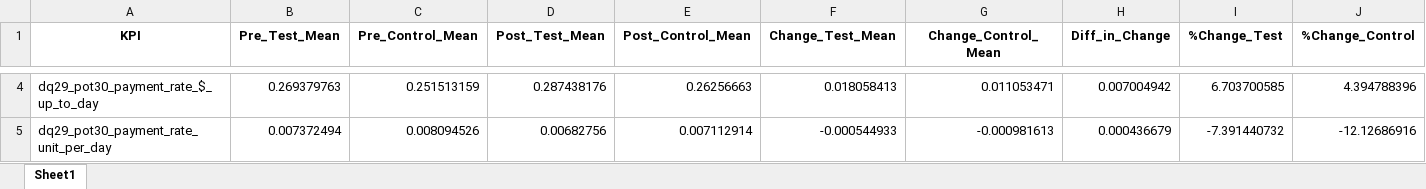
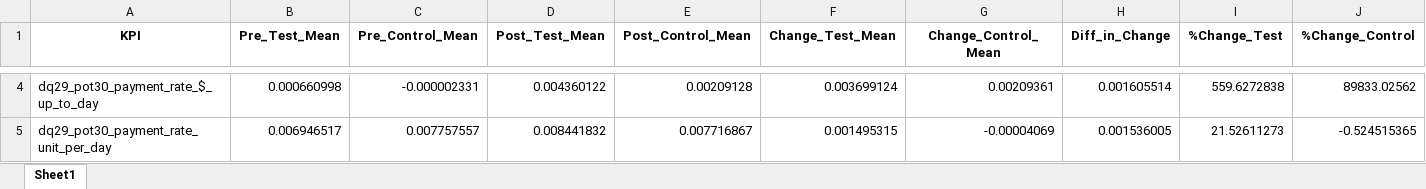
Before and after one commit to methan-88/salesforce-kpi-report, an Excel workbook: KPI_Summary.xlsx, sheet Sheet1, drawn as a sheet; only a part is shown, gaps mark what is left out; values as stored, in another font and other column widths than the file's, no borders; the diff covers the shown part only; the diff names each change by its address in the sheet, - before the commit and + after, or states it on an @@ line.

```diff
--- a/KPI_Summary.xlsx (sheet Sheet1)
+++ b/KPI_Summary.xlsx (sheet Sheet1)
-B4 (Pre_Test_Mean): 0.269379763
+B4 (Pre_Test_Mean): 0.000660998
-C4 (Pre_Control_Mean): 0.251513159
+C4 (Pre_Control_Mean): -0.000002331
-D4 (Post_Test_Mean): 0.287438176
+D4 (Post_Test_Mean): 0.004360122
-E4 (Post_Control_Mean): 0.26256663
+E4 (Post_Control_Mean): 0.00209128
-F4 (Change_Test_Mean): 0.018058413
+F4 (Change_Test_Mean): 0.003699124
-G4 (Change_Control_Mean): 0.011053471
+G4 (Change_Control_Mean): 0.00209361
-H4 (Diff_in_Change): 0.007004942
+H4 (Diff_in_Change): 0.001605514
-I4 (%Change_Test): 6.703700585
+I4 (%Change_Test): 559.6272838
-J4 (%Change_Control): 4.394788396
+J4 (%Change_Control): 89833.02562
-B5 (Pre_Test_Mean): 0.007372494
+B5 (Pre_Test_Mean): 0.006946517
-C5 (Pre_Control_Mean): 0.008094526
+C5 (Pre_Control_Mean): 0.007757557
-D5 (Post_Test_Mean): 0.00682756
+D5 (Post_Test_Mean): 0.008441832
-E5 (Post_Control_Mean): 0.007112914
+E5 (Post_Control_Mean): 0.007716867
-F5 (Change_Test_Mean): -0.000544933
+F5 (Change_Test_Mean): 0.001495315
-G5 (Change_Control_Mean): -0.000981613
+G5 (Change_Control_Mean): -0.00004069
-H5 (Diff_in_Change): 0.000436679
+H5 (Diff_in_Change): 0.001536005
-I5 (%Change_Test): -7.391440732
+I5 (%Change_Test): 21.52611273
-J5 (%Change_Control): -12.12686916
+J5 (%Change_Control): -0.524515365
```
Also changed, not shown: 75 edited cells elsewhere in this sheet, Branch_Summary.xlsx, 1 other file.
